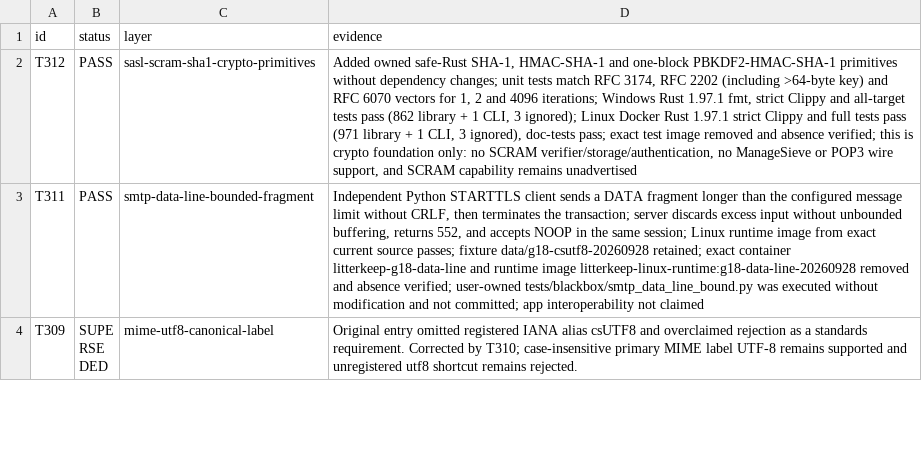
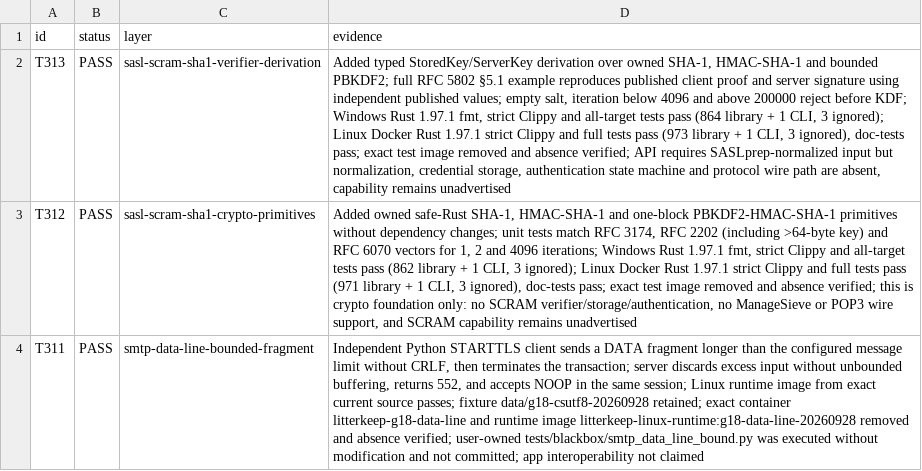
Before and after one commit to thepirateclub/litterkeep-server, a TSV file: docs/acceptance.tsv, drawn as a sheet; only a part is shown; the shorter side is filled out with more unchanged rows; the diff names each change by its address in the sheet, - before the commit and + after, or states it on an @@ line.

Commit message:
feat(sasl): derive SCRAM SHA-1 verifier keys

```diff
--- a/docs/acceptance.tsv
+++ b/docs/acceptance.tsv
+row 2: T313 | PASS | sasl-scram-sha1-verifier-derivation | Added typed StoredKey/ServerKey derivation over owned SHA-1, HMAC-SHA-1 and bounded PBKDF2; full RFC 5802 §5.1 example reproduces published client proof and server signature using independent published values; empty salt, iteration below 4096 and above 200000 reject before KDF; Windows Rust 1.97.1 fmt, strict Clippy and all-target tests pass (864 library + 1 CLI, 3 ignored); Linux Docker Rust 1.97.1 strict Clippy and full tests pass (973 library + 1 CLI, 3 ignored), doc-tests pass; exact test image removed and absence verified; API requires SASLprep-normalized input but normalization, credential storage, authentication state machine and protocol wire path are absent, capability remains unadvertised
```
Also changed, not shown: 7 other files.
